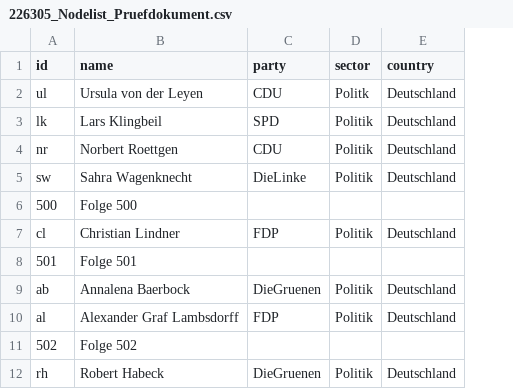
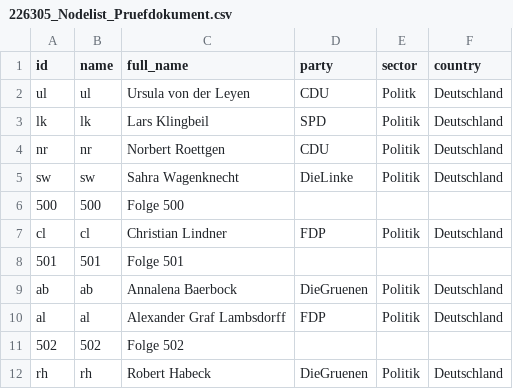
Before and after one commit to pe028/VorbereitungTestat, a CSV file: 226305_Nodelist_Pruefdokument.csv, drawn as a sheet; only a part is shown; addresses are those after the commit; the diff names each change by its address in the sheet, - before the commit and + after, or states it on an @@ line.

Commit message:
probe

```diff
--- a/226305_Nodelist_Pruefdokument.csv
+++ b/226305_Nodelist_Pruefdokument.csv
+column B (name), rows 2-12: ul | lk | nr | sw | 500 | cl | 501 | ab | al | 502 | rh
-C1: name
+C1: full_name
```
